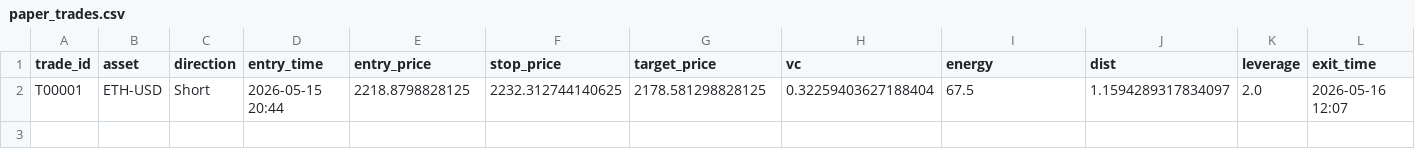
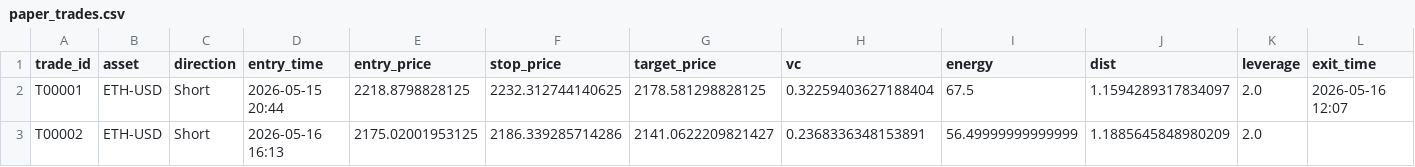
Before and after one commit to Zhengjunze31417-glitch/paper-trader, a CSV file: paper_trades.csv, drawn as a sheet; only a part is shown; rows hold the shown columns only; the diff names each change by its address in the sheet, - before the commit and + after, or states it on an @@ line.

Commit message:
trade update 2026-05-16 16:13 UTC

```diff
--- a/paper_trades.csv
+++ b/paper_trades.csv
+row 3: T00002 | ETH-USD | Short | 2026-05-16 16:13 | 2175.02001953125 | 2186.339285714286 | 2141.0622209821427 | 0.2368336348153891 | 56.49999999999999 | 1.1885645848980209 | 2.0
```
Also changed, not shown: paper_signals.csv, 1 other file.
